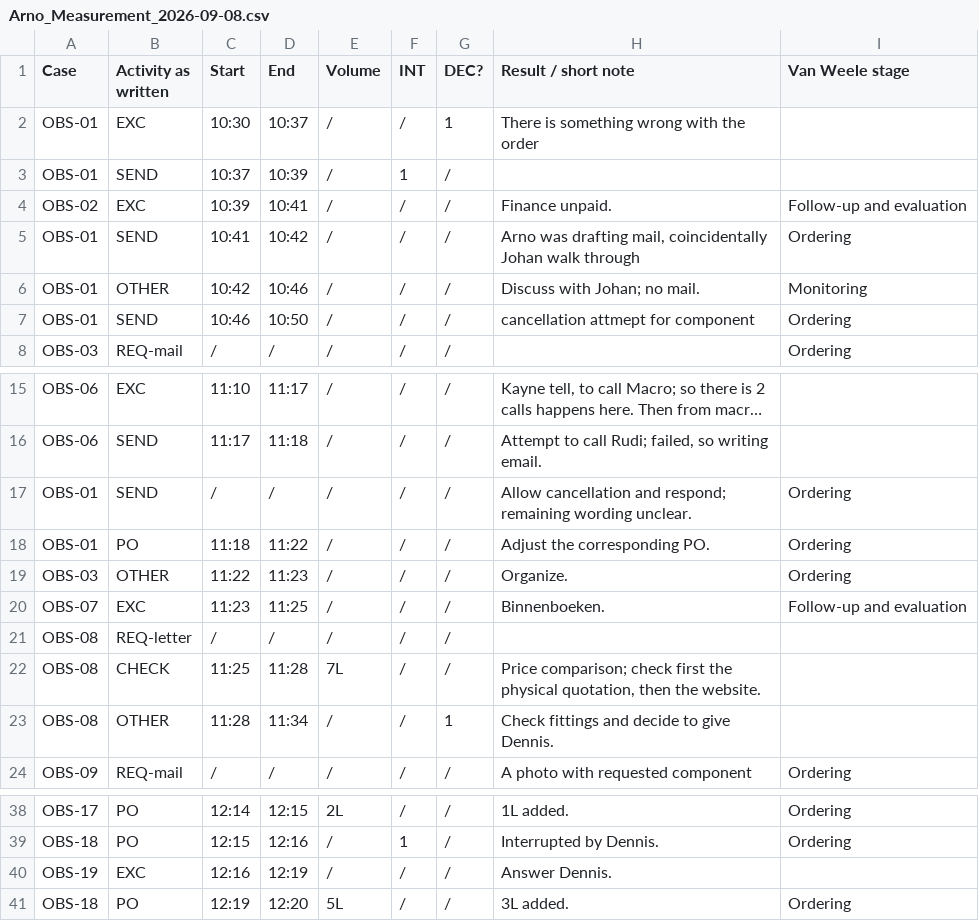
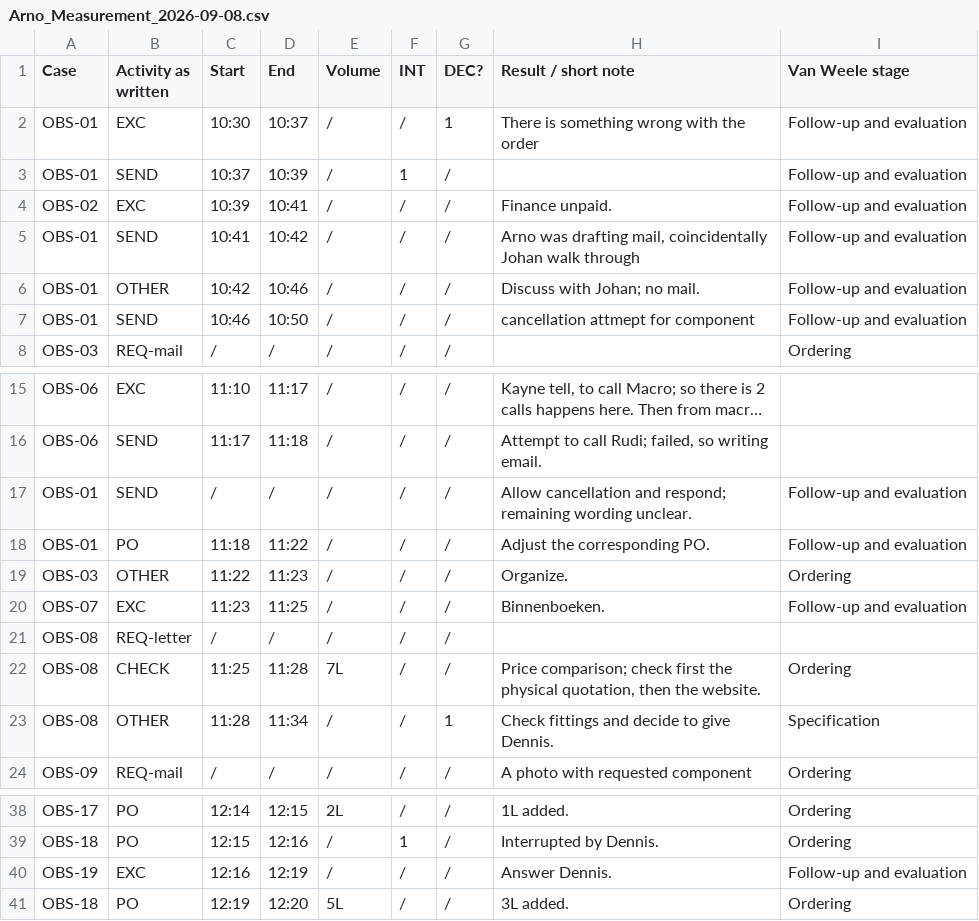
Before and after one commit to Luuuuuig/Bachelor-End-Project, a CSV file: docs/measurement/Arno_Measurement_2026-09-08.csv, drawn as a sheet; only a part is shown, gaps mark what is left out; long unchanged cells end in …; the diff names each change by its address in the sheet, - before the commit and + after, or states it on an @@ line.

Commit message:
Apply observer stage corrections for 8 September
Classify OBS-01 as Follow-up and evaluation, OBS-08 CHECK as Ordering and its fittings/handoff episode as Specification, and OBS-19 EXC as Follow-up and evaluation. Preserve every original observation field and duration.

```diff
--- a/docs/measurement/Arno_Measurement_2026-09-08.csv
+++ b/docs/measurement/Arno_Measurement_2026-09-08.csv
-I2:I3 (Van Weele stage): (empty)
+I2:I3 (Van Weele stage): Follow-up and evaluation
-I5 (Van Weele stage): Ordering
+I5 (Van Weele stage): Follow-up and evaluation
-I6 (Van Weele stage): Monitoring
+I6 (Van Weele stage): Follow-up and evaluation
-I7 (Van Weele stage): Ordering
+I7 (Van Weele stage): Follow-up and evaluation
-I17:I18 (Van Weele stage): Ordering
+I17:I18 (Van Weele stage): Follow-up and evaluation
-I22 (Van Weele stage): (empty)
+I22 (Van Weele stage): Ordering
-I23 (Van Weele stage): (empty)
+I23 (Van Weele stage): Specification
-I40 (Van Weele stage): (empty)
+I40 (Van Weele stage): Follow-up and evaluation
```
Also changed, not shown: 1 other file.
